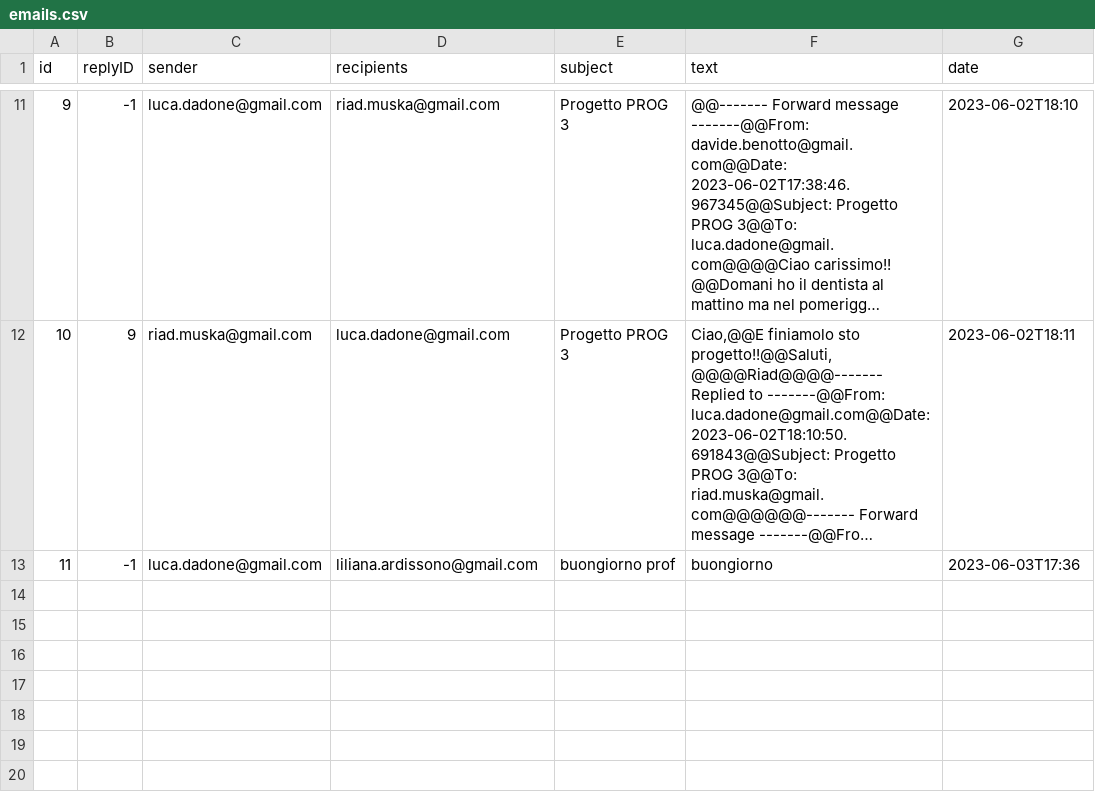
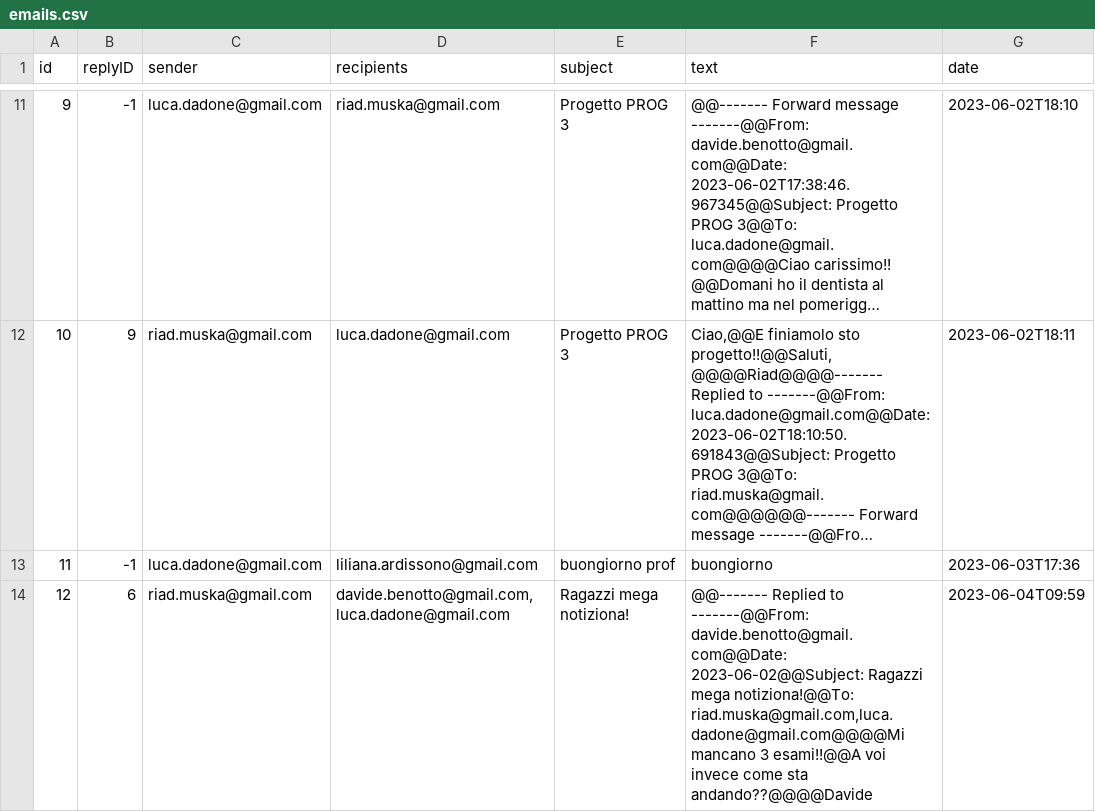
Before and after one commit to dadoluca/Java_Email_Service, a CSV file: src/main/java/com/example/mailservice/mailserver/data/emails.csv, drawn as a sheet; only a part is shown, gaps mark what is left out; long unchanged cells end in …; the diff names each change by its address in the sheet, - before the commit and + after, or states it on an @@ line.

```diff
--- a/src/main/java/com/example/mailservice/mailserver/data/emails.csv
+++ b/src/main/java/com/example/mailservice/mailserver/data/emails.csv
+row 14: 12 | 6 | riad.muska@gmail.com | davide.benotto@gmail.com,luca.dadone@gmail.com | Ragazzi mega notiziona! | @@------- Replied to -------@@From: davide.benotto@gmail.com@@Date: 2023-06-02@@Subject: Ragazzi mega notiziona!@@To: riad.muska@gmail.com,luca.dadone@gmail.com@@@@Mi mancano 3 esami!!@@A voi invece come sta andando??@@@@Davide | 2023-06-04T09:59
```
Also changed, not shown: 3 other files.
